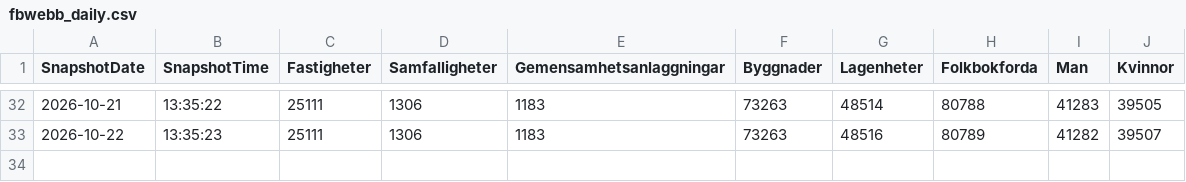
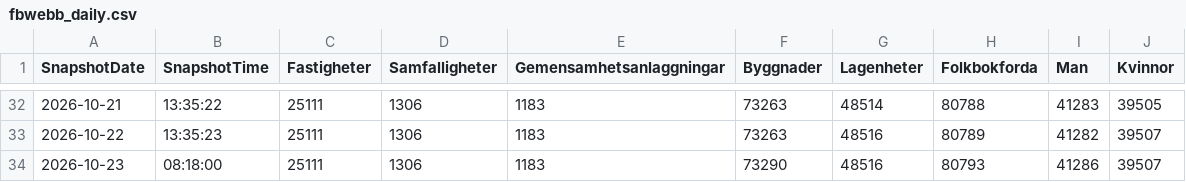
Before and after one commit to Lulea-statistik/Demografi, a CSV file: data/fbwebb_daily.csv, drawn as a sheet; only a part is shown, gaps mark what is left out.

Commit message:
Update fbwebb_daily.xlsx 2026-10-23 09:00

```diff
--- a/data/fbwebb_daily.csv
+++ b/data/fbwebb_daily.csv
@@ -33 +33,2 @@
 "2026-10-22";"13:35:23";"25111";"1306";"1183";"73263";"48516";"80789";"41282";"39507"
+"2026-10-23";"08:18:00";"25111";"1306";"1183";"73290";"48516";"80793";"41286";"39507"
```
